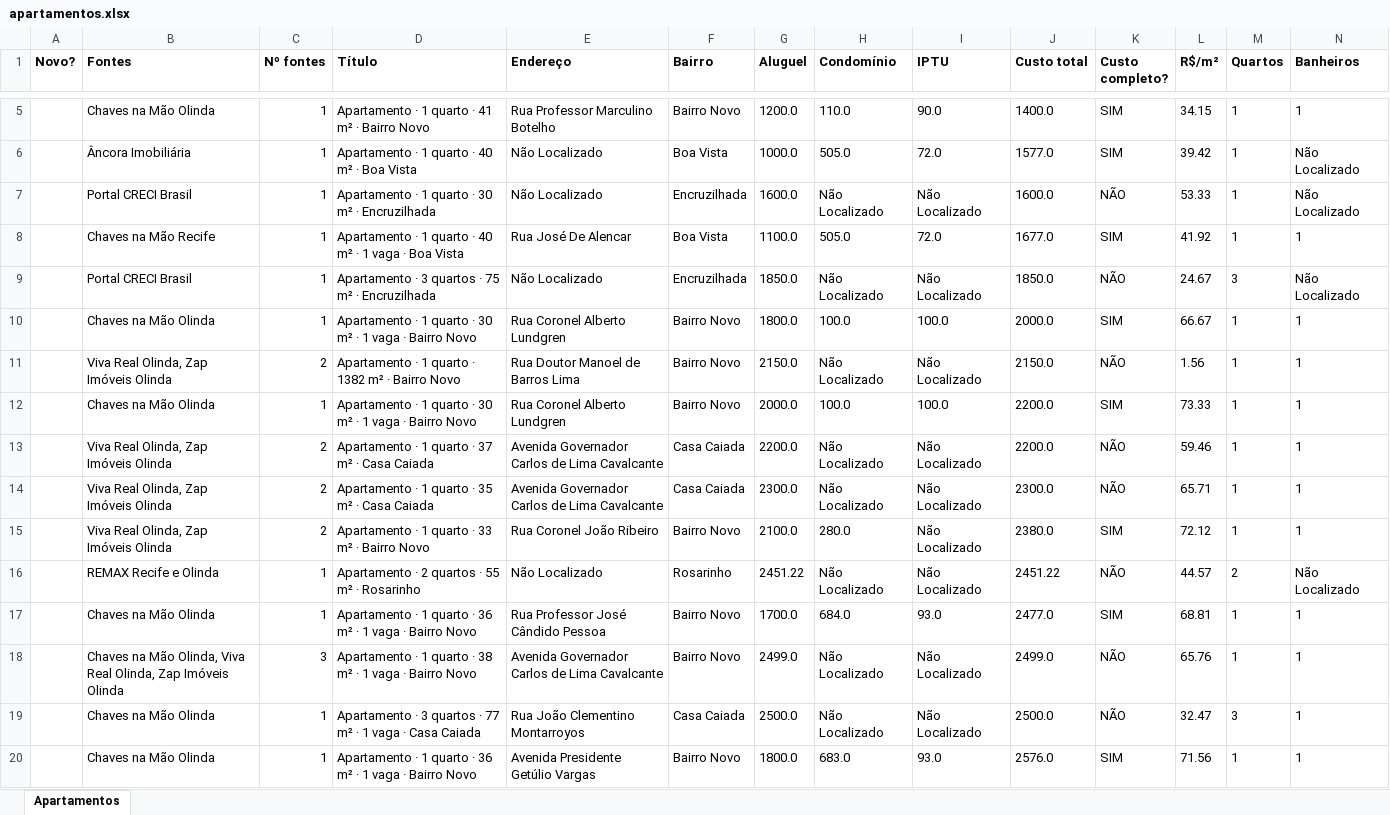
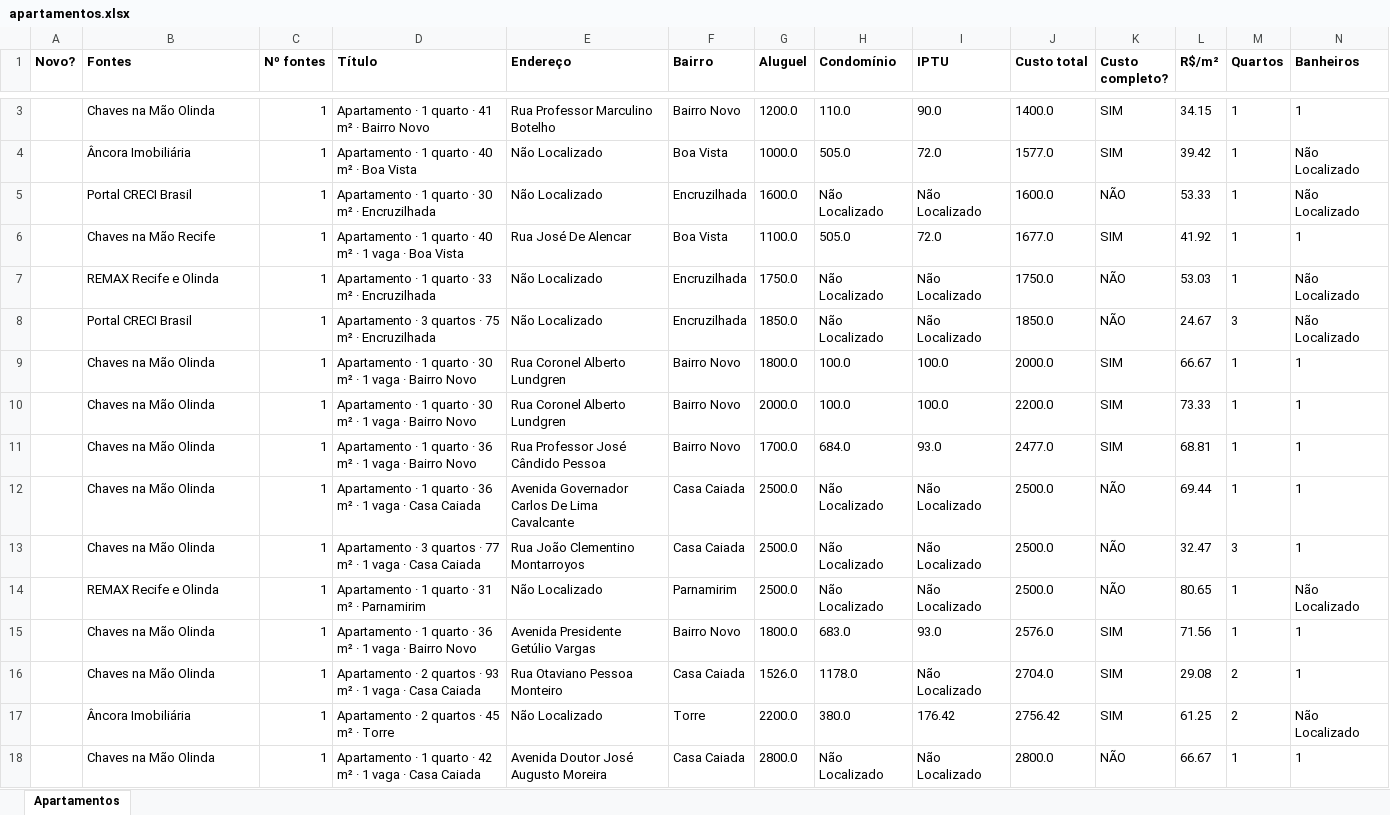
Before and after one commit to jlfig13/busca-imovel, an Excel workbook: saida/apartamentos.xlsx, sheet Apartamentos, drawn as a sheet; only a part is shown, gaps mark what is left out; the shorter side is filled out with more unchanged rows; values as stored, in another font and other column widths than the file's, no borders; removed rows and columns are numbered as before the commit, all else as after; rows hold the shown columns only; the diff covers the shown part only; the diff names each change by its address in the sheet, - before the commit and + after, or states it on an @@ line.

```diff
--- a/saida/apartamentos.xlsx (sheet Apartamentos)
+++ b/saida/apartamentos.xlsx (sheet Apartamentos)
+row 7:  | REMAX Recife e Olinda | 1 | Apartamento · 1 quarto · 33 m² · Encruzilhada | Não Localizado | Encruzilhada | 1750.0 | Não Localizado | Não Localizado | 1750.0 | NÃO | 53.03 | 1 | Não Localizado
-row 11:  | Viva Real Olinda, Zap Imóveis Olinda | 2 | Apartamento · 1 quarto · 1382 m² · Bairro Novo | Rua Doutor Manoel de Barros Lima | Bairro Novo | 2150.0 | Não Localizado | Não Localizado | 2150.0 | NÃO | 1.56 | 1 | 1
-row 13:  | Viva Real Olinda, Zap Imóveis Olinda | 2 | Apartamento · 1 quarto · 37 m² · Casa Caiada | Avenida Governador Carlos de Lima Cavalcante | Casa Caiada | 2200.0 | Não Localizado | Não Localizado | 2200.0 | NÃO | 59.46 | 1 | 1
-row 14:  | Viva Real Olinda, Zap Imóveis Olinda | 2 | Apartamento · 1 quarto · 35 m² · Casa Caiada | Avenida Governador Carlos de Lima Cavalcante | Casa Caiada | 2300.0 | Não Localizado | Não Localizado | 2300.0 | NÃO | 65.71 | 1 | 1
-row 15:  | Viva Real Olinda, Zap Imóveis Olinda | 2 | Apartamento · 1 quarto · 33 m² · Bairro Novo | Rua Coronel João Ribeiro | Bairro Novo | 2100.0 | 280.0 | Não Localizado | 2380.0 | SIM | 72.12 | 1 | 1
-row 16:  | REMAX Recife e Olinda | 1 | Apartamento · 2 quartos · 55 m² · Rosarinho | Não Localizado | Rosarinho | 2451.22 | Não Localizado | Não Localizado | 2451.22 | NÃO | 44.57 | 2 | Não Localizado
-row 18:  | Chaves na Mão Olinda, Viva Real Olinda, Zap Imóveis Olinda | 3 | Apartamento · 1 quarto · 38 m² · 1 vaga · Bairro Novo | Avenida Governador Carlos de Lima Cavalcante | Bairro Novo | 2499.0 | Não Localizado | Não Localizado | 2499.0 | NÃO | 65.76 | 1 | 1
+row 12:  | Chaves na Mão Olinda | 1 | Apartamento · 1 quarto · 36 m² · 1 vaga · Casa Caiada | Avenida Governador Carlos De Lima Cavalcante | Casa Caiada | 2500.0 | Não Localizado | Não Localizado | 2500.0 | NÃO | 69.44 | 1 | 1
+row 14:  | REMAX Recife e Olinda | 1 | Apartamento · 1 quarto · 31 m² · Parnamirim | Não Localizado | Parnamirim | 2500.0 | Não Localizado | Não Localizado | 2500.0 | NÃO | 80.65 | 1 | Não Localizado
```
Also changed, not shown: 7 added rows, 21 removed rows, 1 moved row and 35 edited cells elsewhere in this sheet, 1 other file.
